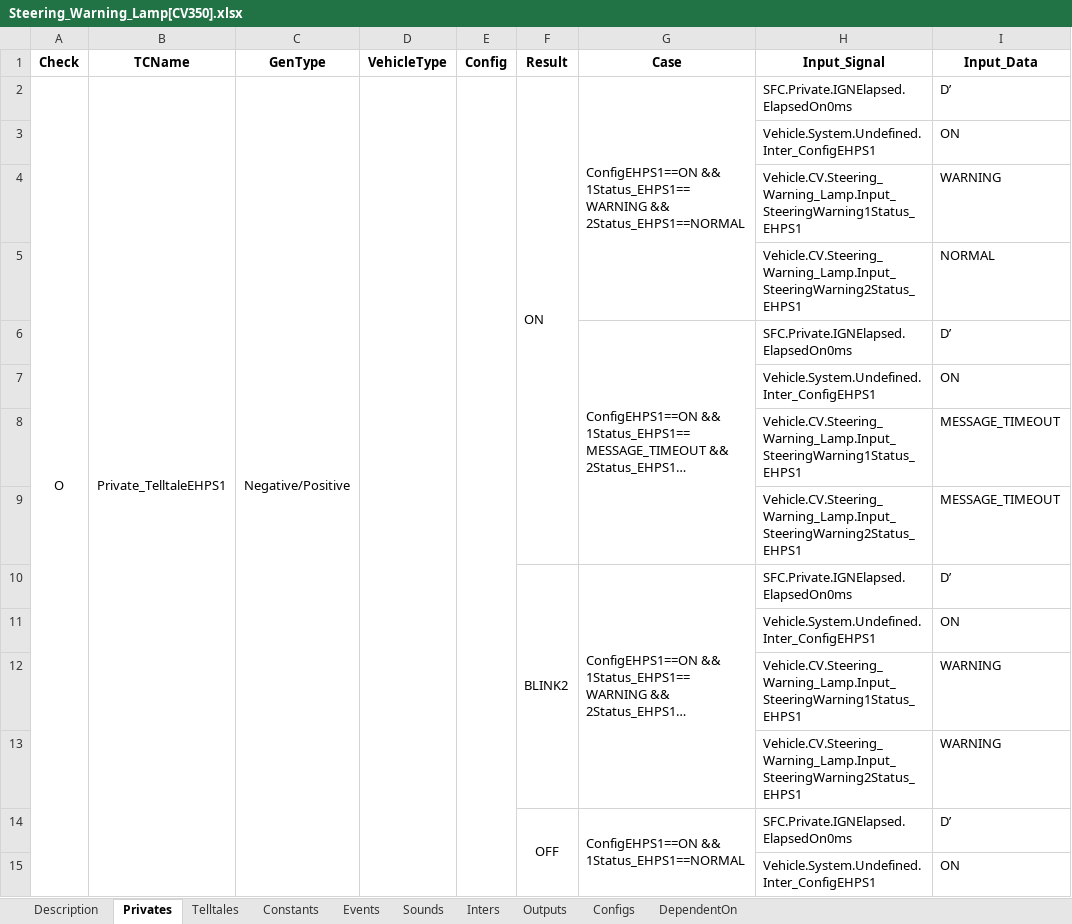
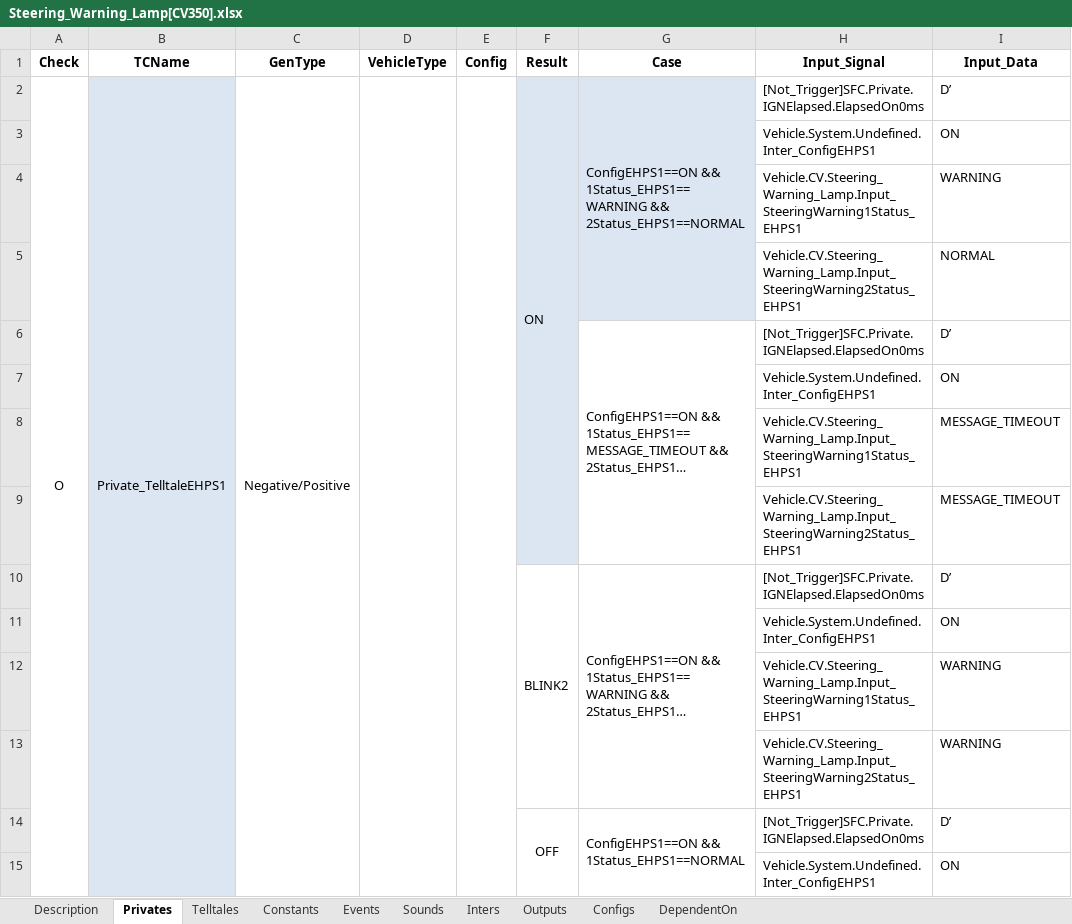
Before and after one commit to rlarudgh1997/Application, an Excel workbook: model/SFC/CV/Steering_Warning_Lamp/Steering_Warning_Lamp[CV350].xlsx, sheet Privates, drawn as a sheet; only a part is shown; long unchanged cells end in …; values as stored, in another font and other column widths than the file's, no borders; the diff covers the shown part only; the diff names each change by its address in the sheet, - before the commit and + after, or states it on an @@ line.

```diff
--- a/model/SFC/CV/Steering_Warning_Lamp/Steering_Warning_Lamp[CV350].xlsx (sheet Privates)
+++ b/model/SFC/CV/Steering_Warning_Lamp/Steering_Warning_Lamp[CV350].xlsx (sheet Privates)
-B2:B15 fill: none
+B2:B15 fill: #DCE6F2
-F2:G5 fill: none
+F2:G5 fill: #DCE6F2
-H2 (Input_Signal): SFC.Private.IGNElapsed.ElapsedOn0ms
+H2 (Input_Signal): [Not_Trigger]SFC.Private.IGNElapsed.ElapsedOn0ms
-F6:F9 fill: none
+F6:F9 fill: #DCE6F2
-H6 (Input_Signal): SFC.Private.IGNElapsed.ElapsedOn0ms
+H6 (Input_Signal): [Not_Trigger]SFC.Private.IGNElapsed.ElapsedOn0ms
-H10 (Input_Signal): SFC.Private.IGNElapsed.ElapsedOn0ms
+H10 (Input_Signal): [Not_Trigger]SFC.Private.IGNElapsed.ElapsedOn0ms
-H14 (Input_Signal): SFC.Private.IGNElapsed.ElapsedOn0ms
+H14 (Input_Signal): [Not_Trigger]SFC.Private.IGNElapsed.ElapsedOn0ms
```
Also changed, not shown: 24 edited cells and cell formats elsewhere in this sheet, model/SFC/CV/Transmission_Warning_CV/Transmission_Warning_CV[CV410].xlsx, model/SFC/CV/Trip_Info_CV/Trip_Info_CV[CV380].xlsx, 11 other files.
